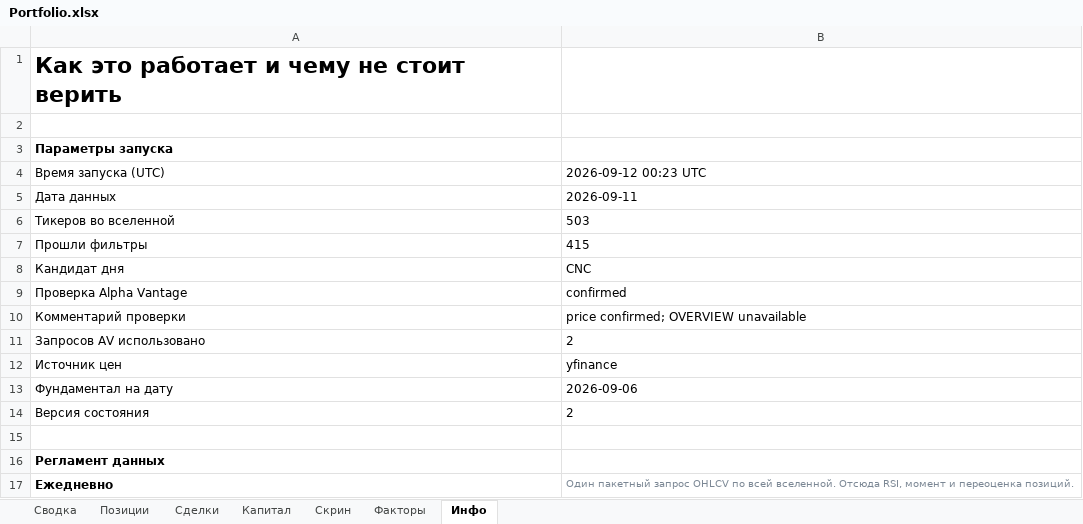
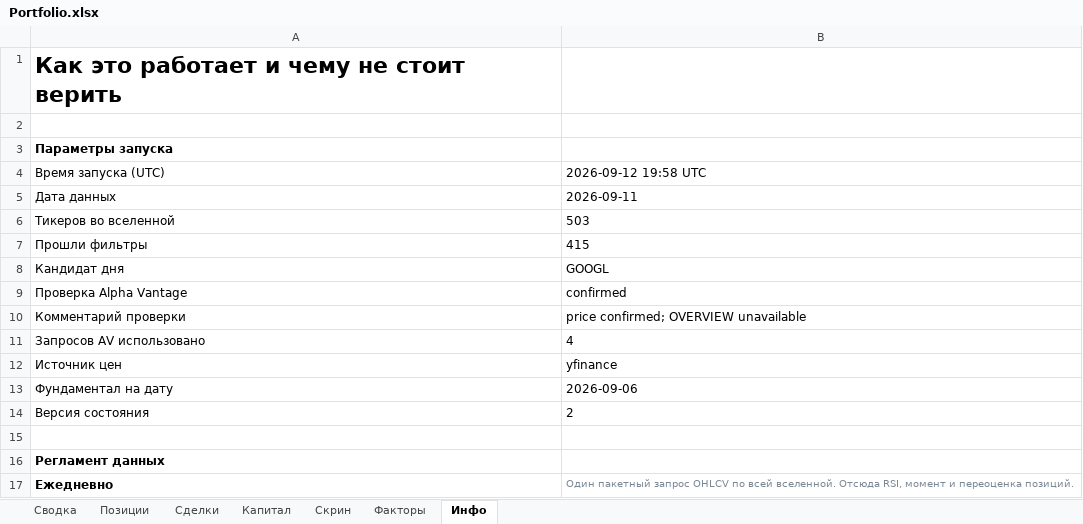
Before and after one commit to Vitoldinijs/sp500-screener, an Excel workbook: Portfolio.xlsx, sheet Инфо, drawn as a sheet; only a part is shown; values as stored, in another font and other column widths than the file's, no borders; the diff names each change by its address in the sheet, - before the commit and + after, or states it on an @@ line.

```diff
--- a/Portfolio.xlsx (sheet Инфо)
+++ b/Portfolio.xlsx (sheet Инфо)
-B4: 2026-09-12 00:23 UTC
+B4: 2026-09-12 19:58 UTC
-B8: CNC
+B8: GOOGL
-B11: 2
+B11: 4
```
Also changed, not shown: sheet Скрин, sheet Сводка, 4 other files.
